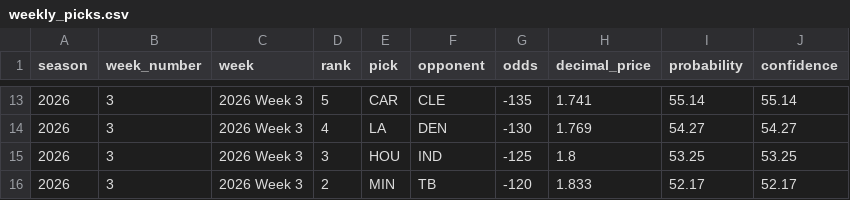
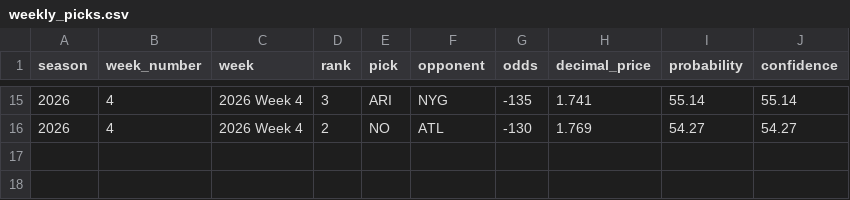
Before and after one commit to ZaneBowser396/pigskin_predictor, a CSV file: outputs/weekly_picks.csv, drawn as a sheet; only a part is shown, gaps mark what is left out; the diff covers the shown part only.

```diff
--- a/outputs/weekly_picks.csv
+++ b/outputs/weekly_picks.csv
@@ -13,4 +15,2 @@ season,week_number,week,rank,pick,opponent,odds,decimal_price,probability,confid
-2026,3,2026 Week 3,5,CAR,CLE,-135,1.741,55.14,55.14
-2026,3,2026 Week 3,4,LA,DEN,-130,1.769,54.27,54.27
-2026,3,2026 Week 3,3,HOU,IND,-125,1.8,53.25,53.25
-2026,3,2026 Week 3,2,MIN,TB,-120,1.833,52.17,52.17
+2026,4,2026 Week 4,3,ARI,NYG,-135,1.741,55.14,55.14
+2026,4,2026 Week 4,2,NO,ATL,-130,1.769,54.27,54.27
```
Also changed, not shown: 7 added rows, 5 removed rows and 26 edited cells elsewhere in this file, outputs/paper_bets.csv, outputs/paper_betting_by_week.csv, 2 other files.
